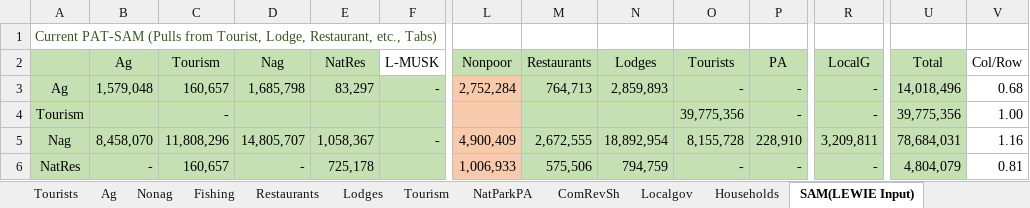
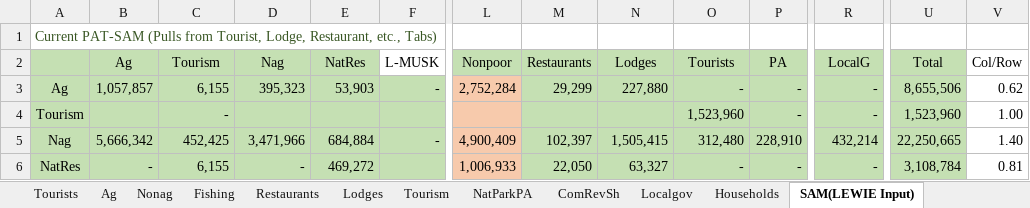
Before and after one commit to jkagin/LEWIE-Lite_repo, an Excel workbook: Madagascar-NosyBe/LEWIE-Lite_NewInput_v23_NosyBe.xlsx, sheet SAM(LEWIE Input), drawn as a sheet; only a part is shown, gaps mark what is left out; values as stored, in another font and other column widths than the file's, no borders; the diff covers the shown part only; the diff names each change by its address in the sheet, - before the commit and + after, or states it on an @@ line.

Commit message:
correct spending per tourist again

```diff
--- a/Madagascar-NosyBe/LEWIE-Lite_NewInput_v23_NosyBe.xlsx (sheet SAM(LEWIE Input))
+++ b/Madagascar-NosyBe/LEWIE-Lite_NewInput_v23_NosyBe.xlsx (sheet SAM(LEWIE Input))
-B3 (Ag): 1,579,048
+B3 (Ag): 1,057,857
-C3 (Tourism): 160,657
+C3 (Tourism): 6,155
-D3 (Nag): 1,685,798
+D3 (Nag): 395,323
-E3 (NatRes): 83,297
+E3 (NatRes): 53,903
-M3 (Restaurants): 764,713
+M3 (Restaurants): 29,299
-N3 (Lodges): 2,859,893
+N3 (Lodges): 227,880
-U3 (Total): 14,018,496
+U3 (Total): 8,655,506
-V3 (Col/Row): 0.68
+V3 (Col/Row): 0.62
-O4 (Tourists): 39,775,356
+O4 (Tourists): 1,523,960
-U4 (Total): 39,775,356
+U4 (Total): 1,523,960
-B5 (Ag): 8,458,070
+B5 (Ag): 5,666,342
-C5 (Tourism): 11,808,296
+C5 (Tourism): 452,425
-D5 (Nag): 14,805,707
+D5 (Nag): 3,471,966
-E5 (NatRes): 1,058,367
+E5 (NatRes): 684,884
-M5 (Restaurants): 2,672,555
+M5 (Restaurants): 102,397
-N5 (Lodges): 18,892,954
+N5 (Lodges): 1,505,415
-O5 (Tourists): 8,155,728
+O5 (Tourists): 312,480
-R5 (LocalG): 3,209,811
+R5 (LocalG): 432,214
-U5 (Total): 78,684,031
+U5 (Total): 22,250,665
-V5 (Col/Row): 1.16
+V5 (Col/Row): 1.40
-C6 (Tourism): 160,657
+C6 (Tourism): 6,155
-E6 (NatRes): 725,178
+E6 (NatRes): 469,272
-M6 (Restaurants): 575,506
+M6 (Restaurants): 22,050
-N6 (Lodges): 794,759
+N6 (Lodges): 63,327
-U6 (Total): 4,804,079
+U6 (Total): 3,108,784
```
Also changed, not shown: 2 added rows, 2 removed rows and 97 edited cells elsewhere in this sheet, sheet Multiplier Matrix (uncorrected), sheet Ag, sheet Localgov, sheet Lodges, sheet Restaurants, sheet Tourism, 4 more sheets, charts or pictures, Madagascar-Ranomafana/LEWIE-Lite_NewInput_v20_Ranomafana.xlsx, 19 other files.
